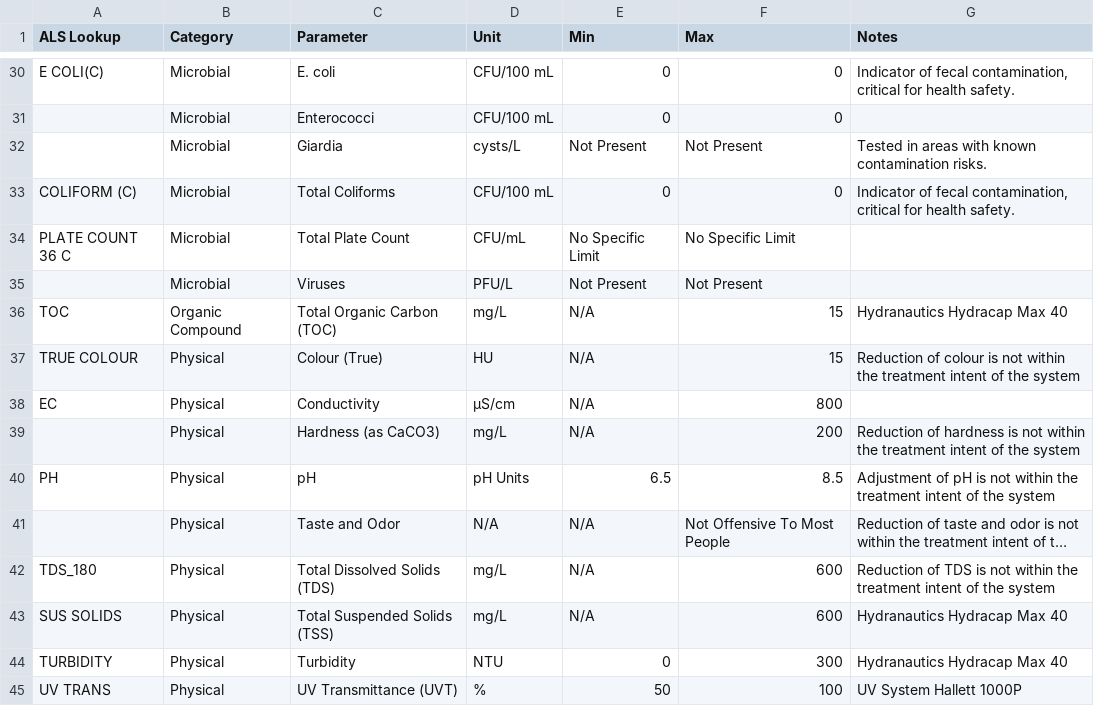
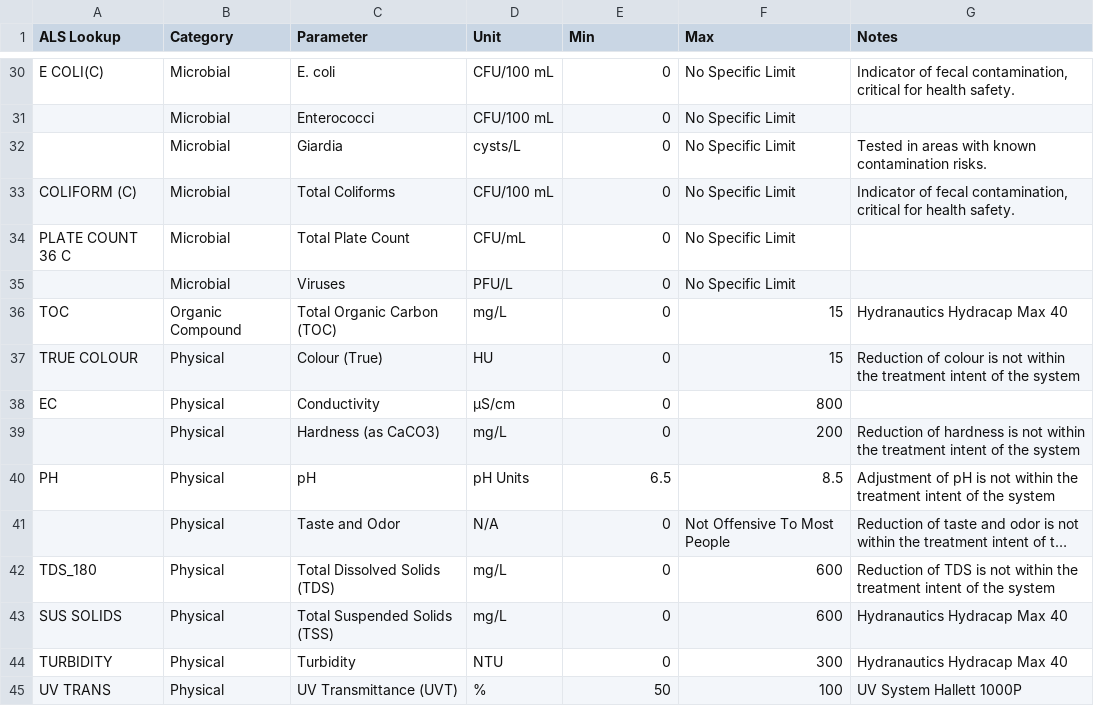
Before and after one commit to loch-wsa/WSA_Leo_Dashboard, a CSV file: data/Influent Parameters.csv, drawn as a sheet; only a part is shown, gaps mark what is left out; long unchanged cells end in …; the diff covers the shown part only; the diff names each change by its address in the sheet, - before the commit and + after, or states it on an @@ line.

```diff
--- a/data/Influent Parameters.csv
+++ b/data/Influent Parameters.csv
-F30:F31 (Max): 0
+F30:F31 (Max): No Specific Limit
-E32 (Min): Not Present
+E32 (Min): 0
-F32 (Max): Not Present
+F32 (Max): No Specific Limit
-F33 (Max): 0
+F33 (Max): No Specific Limit
-E34 (Min): No Specific Limit
+E34 (Min): 0
-E35 (Min): Not Present
+E35 (Min): 0
-F35 (Max): Not Present
+F35 (Max): No Specific Limit
-E36:E39 (Min): N/A
+E36:E39 (Min): 0
-E41:E43 (Min): N/A
+E41:E43 (Min): 0
```
Also changed, not shown: 29 edited cells elsewhere in this file, data/Treated Parameters.csv, data/info/Info 2024.12.csv, 23 other files.
